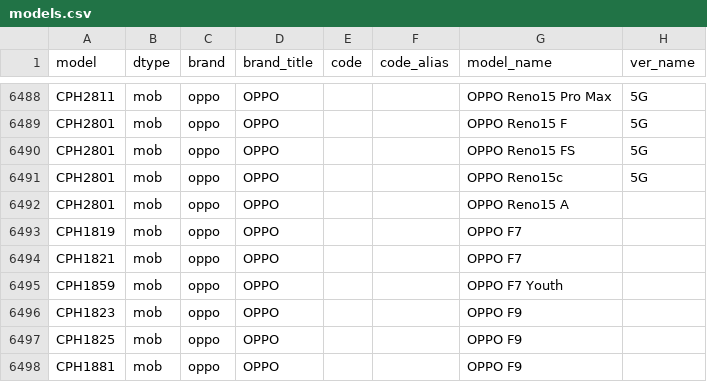
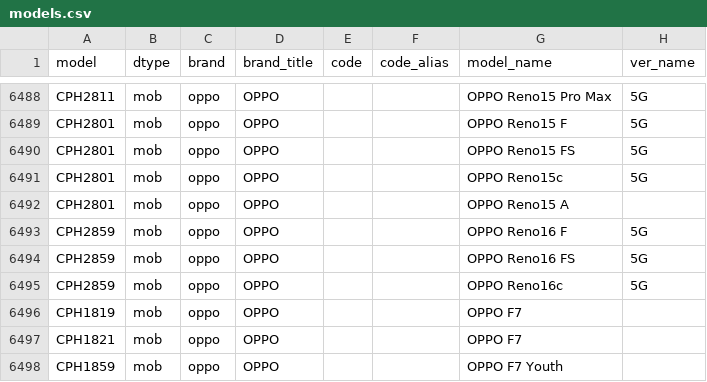
Before and after one commit to YuleBest/MobileModels-csv, a CSV file: models.csv, drawn as a sheet; only a part is shown, gaps mark what is left out; the shorter side is filled out with more unchanged rows; the diff names each change by its address in the sheet, - before the commit and + after, or states it on an @@ line.

```diff
--- a/models.csv
+++ b/models.csv
+row 6493: CPH2859 | mob | oppo | OPPO |  |  | OPPO Reno16 F | 5G
+row 6494: CPH2859 | mob | oppo | OPPO |  |  | OPPO Reno16 FS | 5G
+row 6495: CPH2859 | mob | oppo | OPPO |  |  | OPPO Reno16c | 5G
```
Also changed, not shown: 1 other file.
